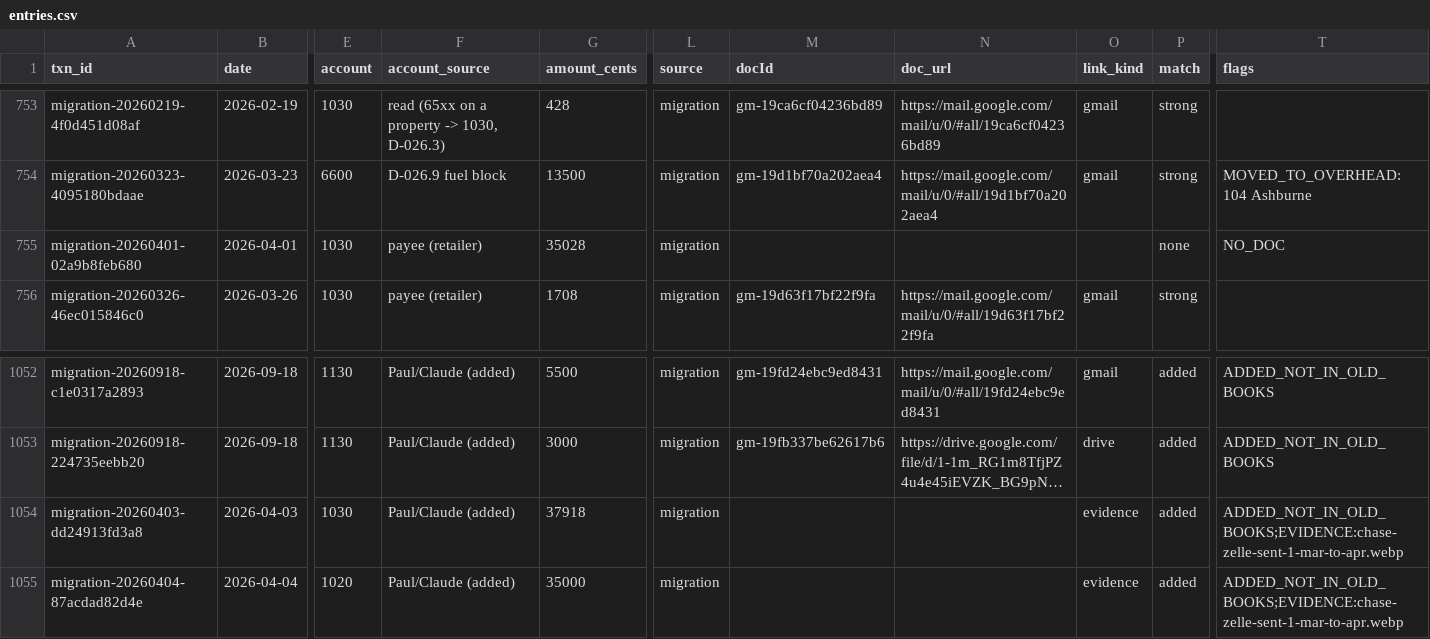
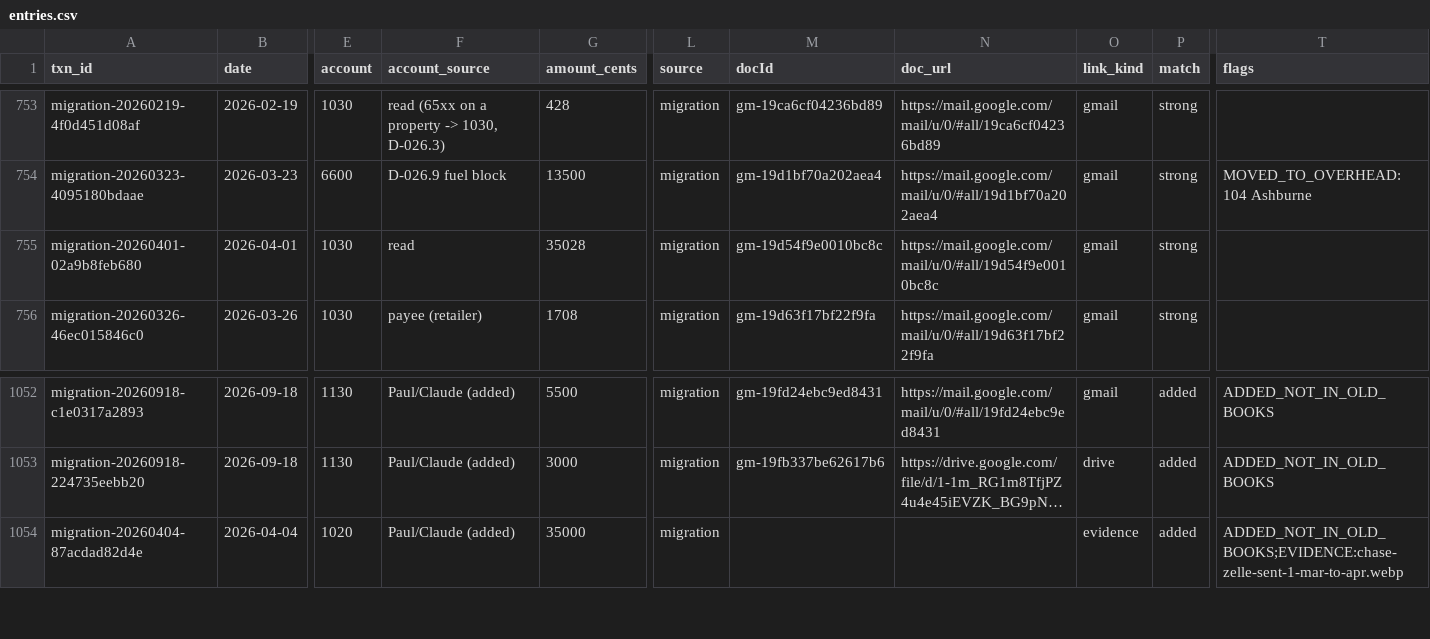
Before and after one commit to Recast-Properties/recast-books, a CSV file: data/migration/2026-09-17/rows/entries.csv, drawn as a sheet; only a part is shown, gaps mark what is left out; long unchanged cells end in …; rows hold the shown columns only; the diff names each change by its address in the sheet, - before the commit and + after, or states it on an @@ line.

```diff
--- a/data/migration/2026-09-17/rows/entries.csv
+++ b/data/migration/2026-09-17/rows/entries.csv
-F755 (account_source): payee (retailer)
+F755 (account_source): read
-M755 (docId): (empty)
+M755 (docId): gm-19d54f9e0010bc8c
-N755 (doc_url): (empty)
+N755 (doc_url): https://mail.google.com/mail/u/0/#all/19d54f9e0010bc8c
-O755 (link_kind): (empty)
+O755 (link_kind): gmail
-P755 (match): none
+P755 (match): strong
-T755 (flags): NO_DOC
+T755 (flags): (empty)
-row 1054: migration-20260403-dd24913fd3a8 | 2026-04-03 | 1030 | Paul/Claude (added) | 37918 | migration |  |  | evidence | added | ADDED_NOT_IN_OLD_BOOKS;EVIDENCE:chase-zelle-sent-1-mar-to-apr.webp
```
Also changed, not shown: data/migration/2026-09-17/rows/list-3-no-document.csv, data/migration/2026-09-17/rows/list-4-in-mail-not-in-books.csv, 8 other files.
